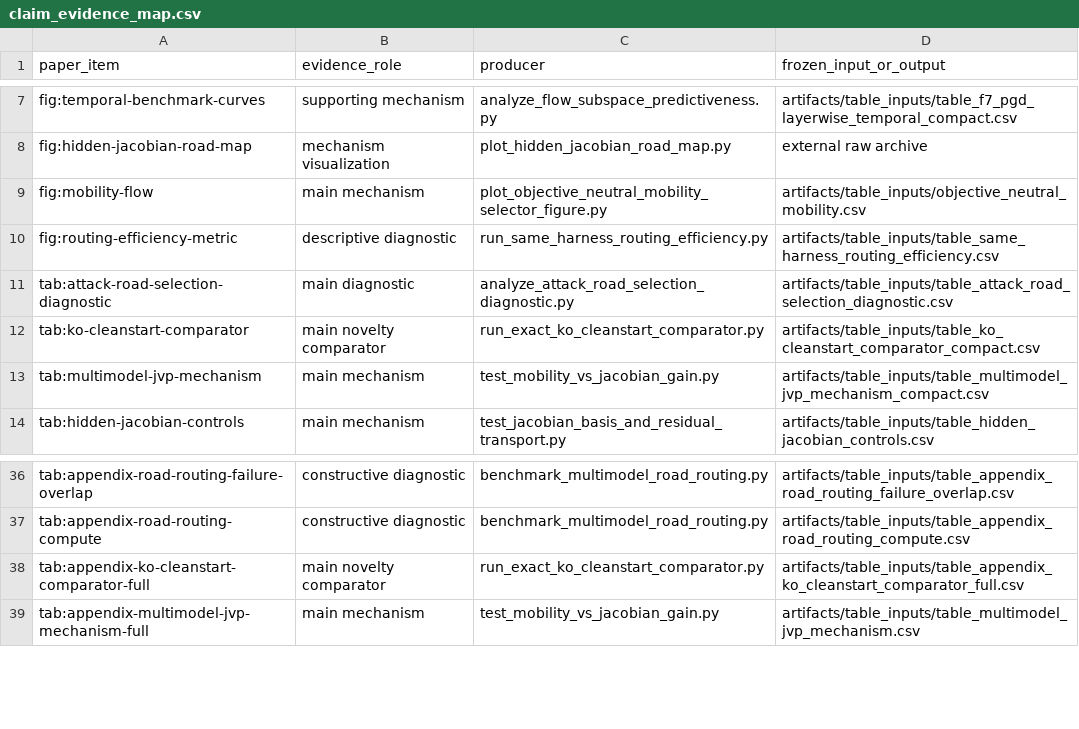
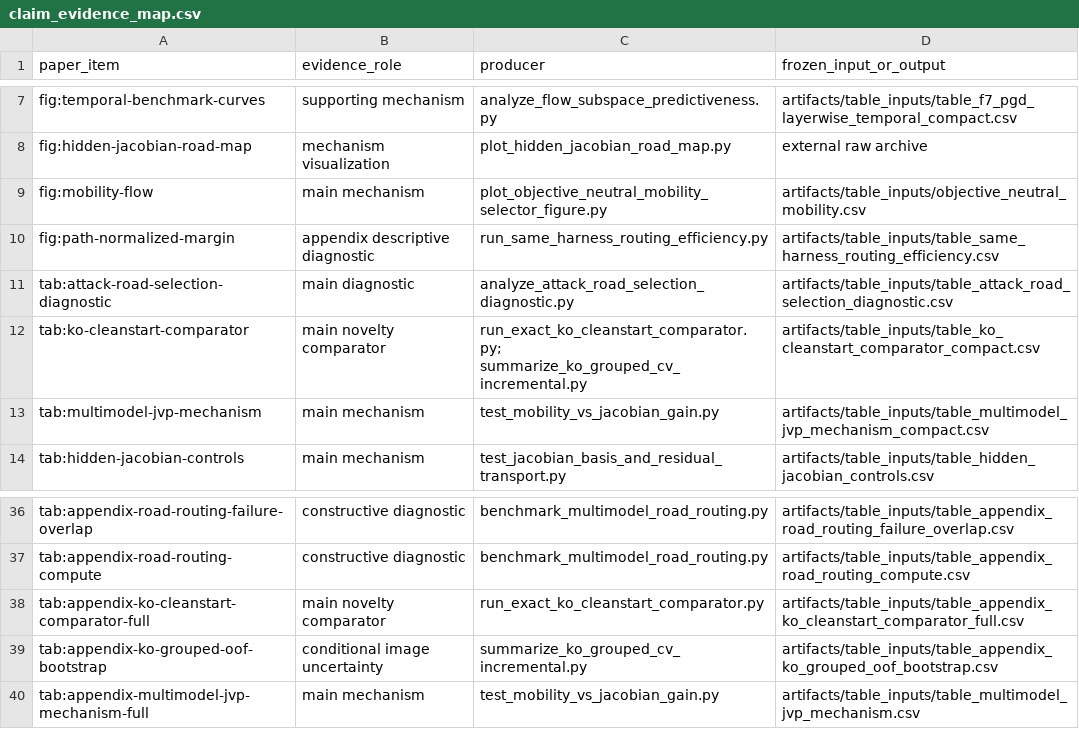
Before and after one commit to sepi2p/hidden-jacobian-routing-research, a CSV file: reproducibility/configs/claim_evidence_map.csv, drawn as a sheet; only a part is shown, gaps mark what is left out.

Commit message:
Release grouped OOF comparator correction

```diff
--- a/reproducibility/configs/claim_evidence_map.csv
+++ b/reproducibility/configs/claim_evidence_map.csv
@@ -9,5 +9,5 @@ fig:hidden-jacobian-road-map,mechanism visualization,plot_hidden_jacobian_road_m
 fig:mobility-flow,main mechanism,plot_objective_neutral_mobility_selector_figure.py,artifacts/table_inputs/objective_neutral_mobility.csv
-fig:routing-efficiency-metric,descriptive diagnostic,run_same_harness_routing_efficiency.py,artifacts/table_inputs/table_same_harness_routing_efficiency.csv
+fig:path-normalized-margin,appendix descriptive diagnostic,run_same_harness_routing_efficiency.py,artifacts/table_inputs/table_same_harness_routing_efficiency.csv
 tab:attack-road-selection-diagnostic,main diagnostic,analyze_attack_road_selection_diagnostic.py,artifacts/table_inputs/table_attack_road_selection_diagnostic.csv
-tab:ko-cleanstart-comparator,main novelty comparator,run_exact_ko_cleanstart_comparator.py,artifacts/table_inputs/table_ko_cleanstart_comparator_compact.csv
+tab:ko-cleanstart-comparator,main novelty comparator,"run_exact_ko_cleanstart_comparator.py; summarize_ko_grouped_cv_incremental.py",artifacts/table_inputs/table_ko_cleanstart_comparator_compact.csv
 tab:multimodel-jvp-mechanism,main mechanism,test_mobility_vs_jacobian_gain.py,artifacts/table_inputs/table_multimodel_jvp_mechanism_compact.csv
@@ -38,2 +38,3 @@ tab:appendix-road-routing-compute,constructive diagnostic,benchmark_multimodel_r
 tab:appendix-ko-cleanstart-comparator-full,main novelty comparator,run_exact_ko_cleanstart_comparator.py,artifacts/table_inputs/table_appendix_ko_cleanstart_comparator_full.csv
+tab:appendix-ko-grouped-oof-bootstrap,conditional image uncertainty,summarize_ko_grouped_cv_incremental.py,artifacts/table_inputs/table_appendix_ko_grouped_oof_bootstrap.csv
 tab:appendix-multimodel-jvp-mechanism-full,main mechanism,test_mobility_vs_jacobian_gain.py,artifacts/table_inputs/table_multimodel_jvp_mechanism.csv
```
Also changed, not shown: artifacts/table_inputs/table_appendix_ko_cleanstart_comparator_full.csv, artifacts/table_inputs/table_ko_cleanstart_comparator_compact.csv, 14 other files.
